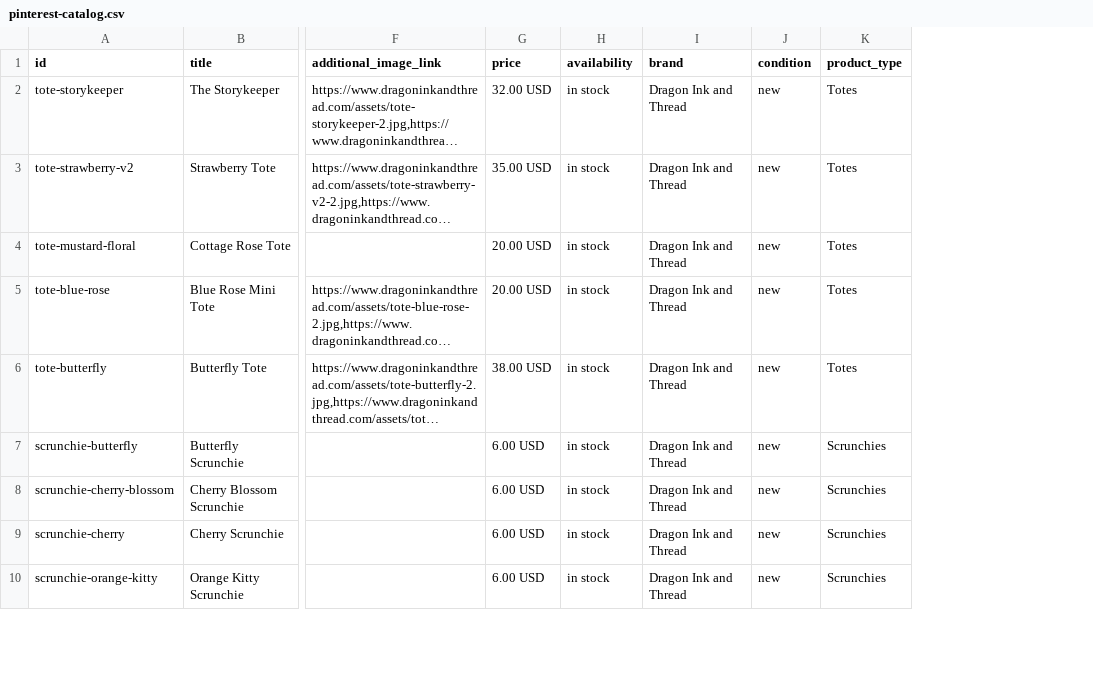
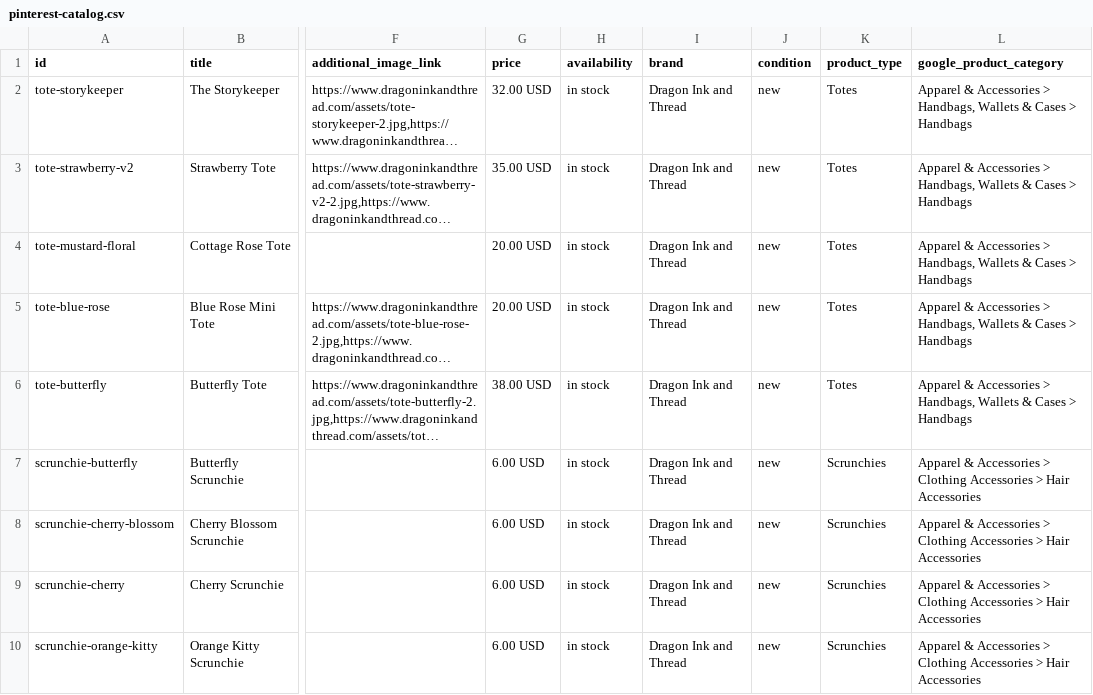
Before and after one commit to WeWereGods/dragon-ink-and-thread, a CSV file: pinterest-catalog.csv, drawn as a sheet; only a part is shown, gaps mark what is left out; long unchanged cells end in …; the diff names each change by its address in the sheet, - before the commit and + after, or states it on an @@ line.

```diff
--- a/pinterest-catalog.csv
+++ b/pinterest-catalog.csv
+column L (google_product_category), rows 2-10: Apparel & Accessories > Handbags, Wallets & Cases > Handbags | Apparel & Accessories > Handbags, Wallets & Cases > Handbags | Apparel & Accessories > Handbags, Wallets & Cases > Handbags | Apparel & Accessories > Handbags, Wallets & Cases > Handbags | Apparel & Accessories > Handbags, Wallets & Cases > Handbags | Apparel & Accessories > Clothing Accessories > Hair Accessories | Apparel & Accessories > Clothing Accessories > Hair Accessories | Apparel & Accessories > Clothing Accessories > Hair Accessories | Apparel & Accessories > Clothing Accessories > Hair Accessories
```
Also changed, not shown: 1 other file.
